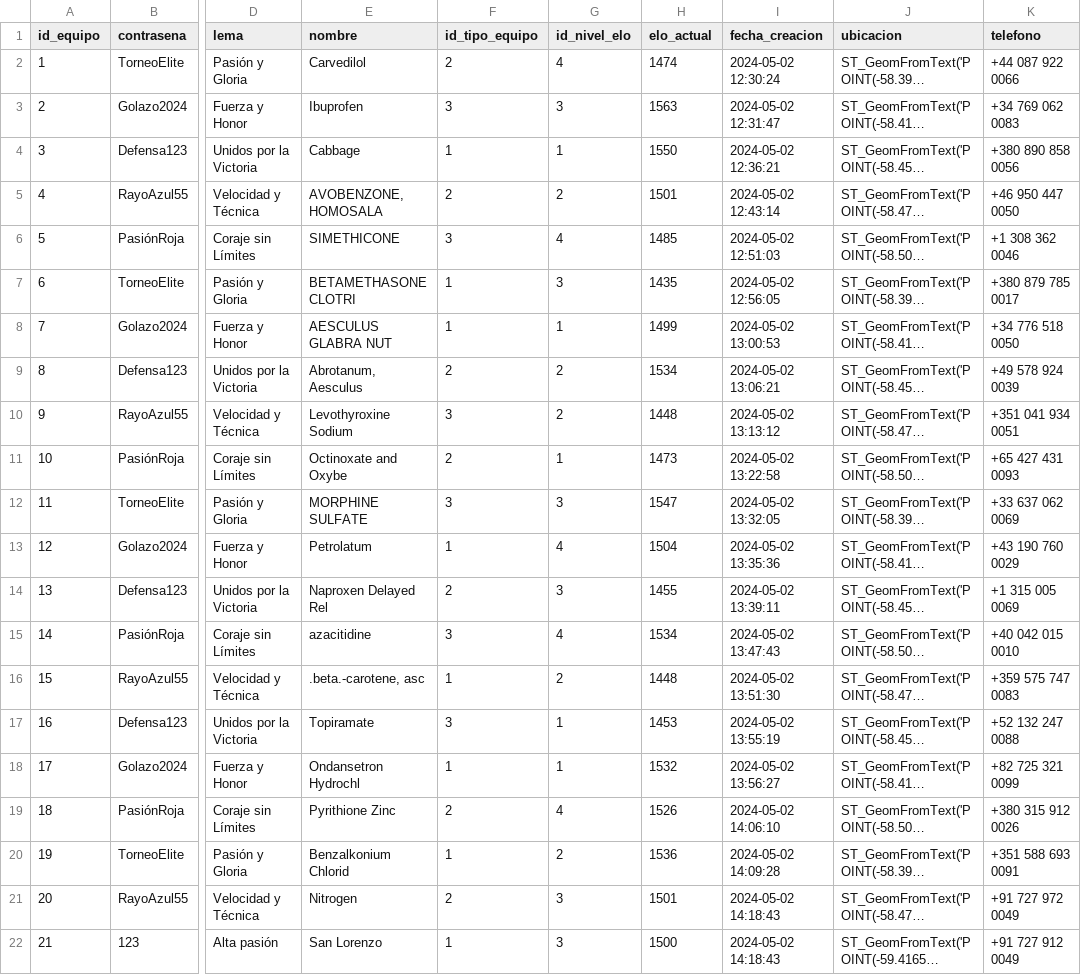
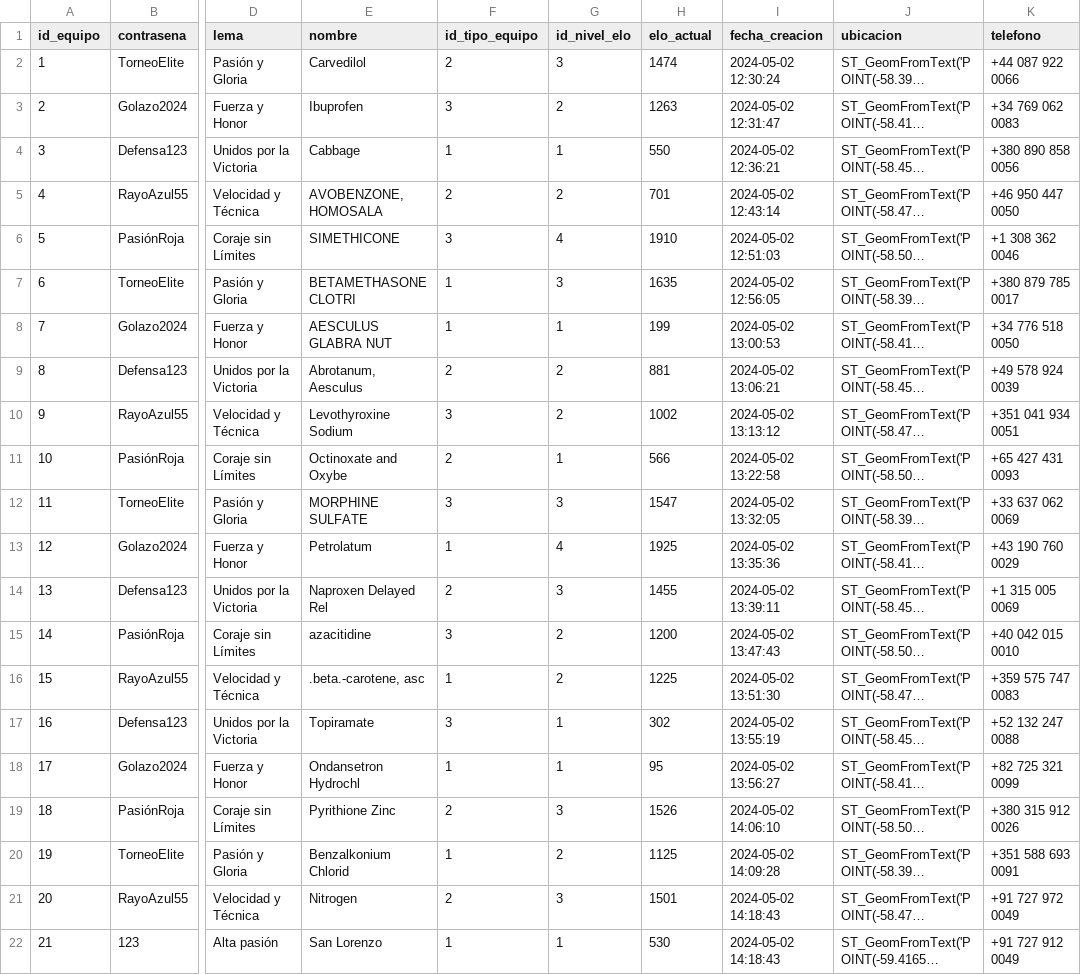
Before and after one commit to pfrovdev/matchmaking-futbol-paw, a CSV file: src/Deploy_database/data/Equipo.csv, drawn as a sheet; only a part is shown, gaps mark what is left out; long unchanged cells end in …; the diff names each change by its address in the sheet, - before the commit and + after, or states it on an @@ line.

Commit message:
Corregimos id_elo dependiendo del elo_actual por equipo en el csv

```diff
--- a/src/Deploy_database/data/Equipo.csv
+++ b/src/Deploy_database/data/Equipo.csv
-G2 (id_nivel_elo): 4
+G2 (id_nivel_elo): 3
-G3 (id_nivel_elo): 3
+G3 (id_nivel_elo): 2
-H3 (elo_actual): 1563
+H3 (elo_actual): 1263
-H4 (elo_actual): 1550
+H4 (elo_actual): 550
-H5 (elo_actual): 1501
+H5 (elo_actual): 701
-H6 (elo_actual): 1485
+H6 (elo_actual): 1910
-H7 (elo_actual): 1435
+H7 (elo_actual): 1635
-H8 (elo_actual): 1499
+H8 (elo_actual): 199
-H9 (elo_actual): 1534
+H9 (elo_actual): 881
-H10 (elo_actual): 1448
+H10 (elo_actual): 1002
-H11 (elo_actual): 1473
+H11 (elo_actual): 566
-H13 (elo_actual): 1504
+H13 (elo_actual): 1925
-G15 (id_nivel_elo): 4
+G15 (id_nivel_elo): 2
-H15 (elo_actual): 1534
+H15 (elo_actual): 1200
-H16 (elo_actual): 1448
+H16 (elo_actual): 1225
-H17 (elo_actual): 1453
+H17 (elo_actual): 302
-H18 (elo_actual): 1532
+H18 (elo_actual): 95
-G19 (id_nivel_elo): 4
+G19 (id_nivel_elo): 3
-H20 (elo_actual): 1536
+H20 (elo_actual): 1125
-G22 (id_nivel_elo): 3
+G22 (id_nivel_elo): 1
-H22 (elo_actual): 1500
+H22 (elo_actual): 530
```
